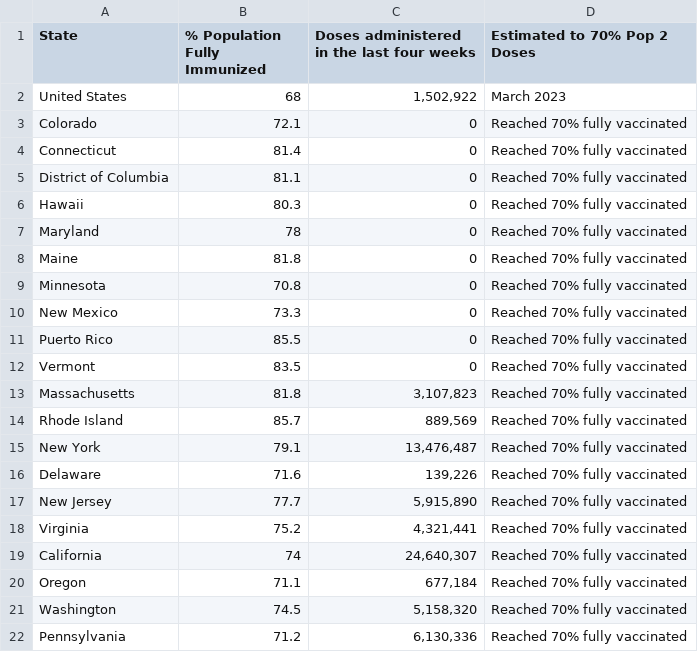
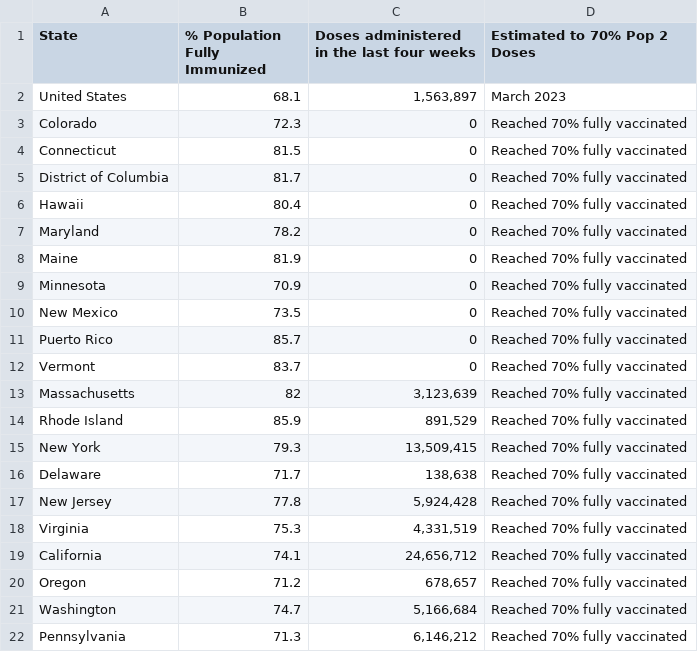
Before and after one commit to Dotdash-Data-Journalism/2021_2022_VWH_covid_vaccine_tracker, a CSV file: chartData/areWeThereYet.csv, drawn as a sheet; only a part is shown; the diff covers the shown part only.

```diff
--- a/chartData/areWeThereYet.csv
+++ b/chartData/areWeThereYet.csv
@@ -1,22 +1,22 @@
 State,% Population Fully Immunized,Doses administered in the last four weeks,Estimated to 70% Pop 2 Doses
-United States,68,"1,502,922",March 2023
-Colorado,72.1,         0,Reached 70% fully vaccinated
-Connecticut,81.4,         0,Reached 70% fully vaccinated
-District of Columbia,81.1,         0,Reached 70% fully vaccinated
-Hawaii,80.3,         0,Reached 70% fully vaccinated
-Maryland,78,         0,Reached 70% fully vaccinated
-Maine,81.8,         0,Reached 70% fully vaccinated
-Minnesota,70.8,         0,Reached 70% fully vaccinated
-New Mexico,73.3,         0,Reached 70% fully vaccinated
-Puerto Rico,85.5,         0,Reached 70% fully vaccinated
-Vermont,83.5,         0,Reached 70% fully vaccinated
-Massachusetts,81.8," 3,107,823",Reached 70% fully vaccinated
-Rhode Island,85.7,"   889,569",Reached 70% fully vaccinated
-New York,79.1,"13,476,487",Reached 70% fully vaccinated
-Delaware,71.6,"   139,226",Reached 70% fully vaccinated
-New Jersey,77.7," 5,915,890",Reached 70% fully vaccinated
-Virginia,75.2," 4,321,441",Reached 70% fully vaccinated
-California,74,"24,640,307",Reached 70% fully vaccinated
-Oregon,71.1,"   677,184",Reached 70% fully vaccinated
-Washington,74.5," 5,158,320",Reached 70% fully vaccinated
-Pennsylvania,71.2," 6,130,336",Reached 70% fully vaccinated
+United States,68.1,"1,563,897",March 2023
+Colorado,72.3,         0,Reached 70% fully vaccinated
+Connecticut,81.5,         0,Reached 70% fully vaccinated
+District of Columbia,81.7,         0,Reached 70% fully vaccinated
+Hawaii,80.4,         0,Reached 70% fully vaccinated
+Maryland,78.2,         0,Reached 70% fully vaccinated
+Maine,81.9,         0,Reached 70% fully vaccinated
+Minnesota,70.9,         0,Reached 70% fully vaccinated
+New Mexico,73.5,         0,Reached 70% fully vaccinated
+Puerto Rico,85.7,         0,Reached 70% fully vaccinated
+Vermont,83.7,         0,Reached 70% fully vaccinated
+Massachusetts,82," 3,123,639",Reached 70% fully vaccinated
+Rhode Island,85.9,"   891,529",Reached 70% fully vaccinated
+New York,79.3,"13,509,415",Reached 70% fully vaccinated
+Delaware,71.7,"   138,638",Reached 70% fully vaccinated
+New Jersey,77.8," 5,924,428",Reached 70% fully vaccinated
+Virginia,75.3," 4,331,519",Reached 70% fully vaccinated
+California,74.1,"24,656,712",Reached 70% fully vaccinated
+Oregon,71.2,"   678,657",Reached 70% fully vaccinated
+Washington,74.7," 5,166,684",Reached 70% fully vaccinated
+Pennsylvania,71.3," 6,146,212",Reached 70% fully vaccinated
```
Also changed, not shown: 41 edited cells elsewhere in this file, chartData/boosterMap.csv, chartData/cdcFullVaxByAge.csv, 4 other files.
